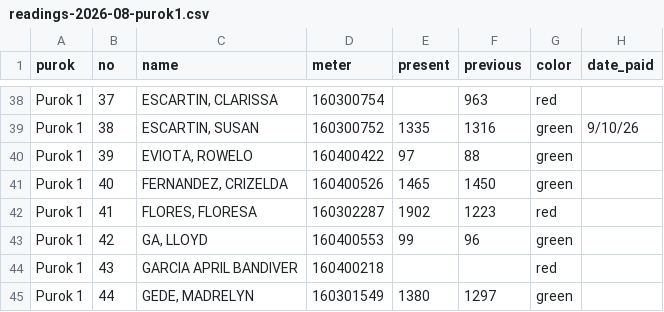
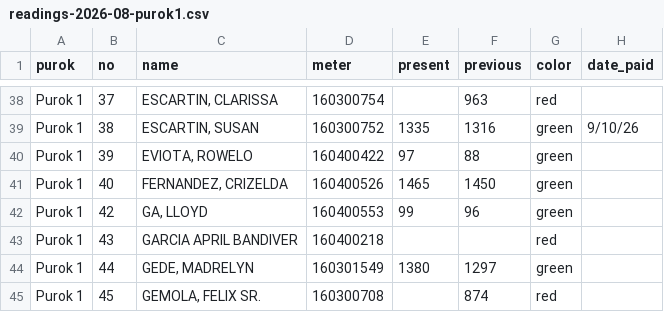
Before and after one commit to m1nggay/awas-system, a CSV file: database/data/readings-2026-08-purok1.csv, drawn as a sheet; only a part is shown, gaps mark what is left out; the shorter side is filled out with more unchanged rows.

```diff
--- a/database/data/readings-2026-08-purok1.csv
+++ b/database/data/readings-2026-08-purok1.csv
@@ -41,3 +41,2 @@ purok,no,name,meter,present,previous,color,date_paid
 "Purok 1",40,"FERNANDEZ, CRIZELDA",160400526,1465,1450,green,
-"Purok 1",41,"FLORES, FLORESA",160302287,1902,1223,red,
 "Purok 1",42,"GA, LLOYD",160400553,99,96,green,
```
